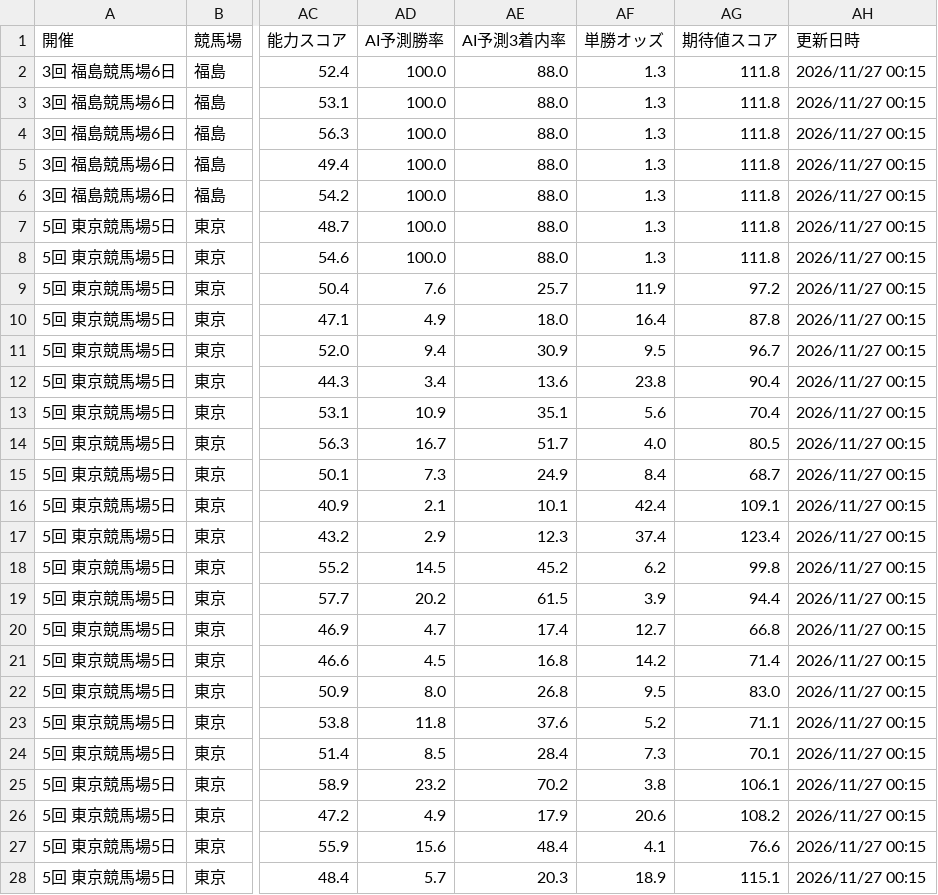
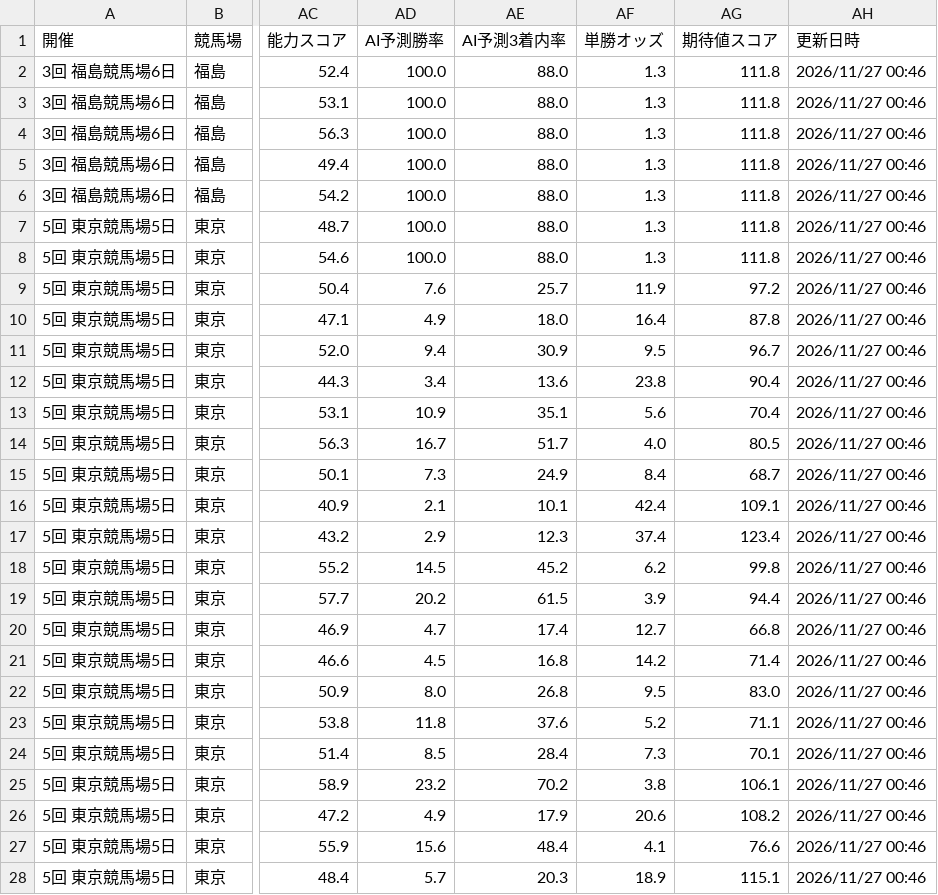
Before and after one commit to cheni135/keiba-ai-pro, a CSV file: latest_races.csv, drawn as a sheet; only a part is shown, gaps mark what is left out; the diff covers the shown part only; the diff names each change by its address in the sheet, - before the commit and + after, or states it on an @@ line.

```diff
--- a/latest_races.csv
+++ b/latest_races.csv
-AH2:AH28 (更新日時): 2026/11/27 00:15
+AH2:AH28 (更新日時): 2026/11/27 00:46
```
Also changed, not shown: 56 edited cells elsewhere in this file.
